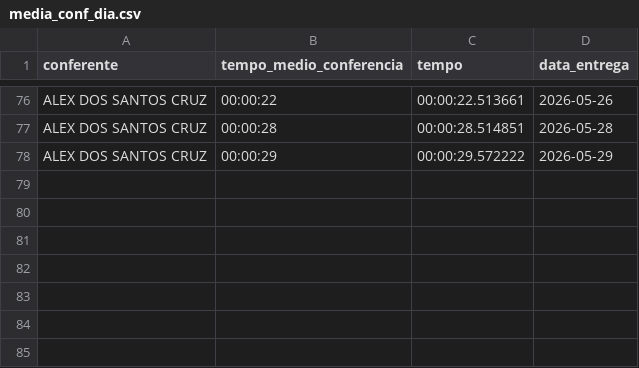
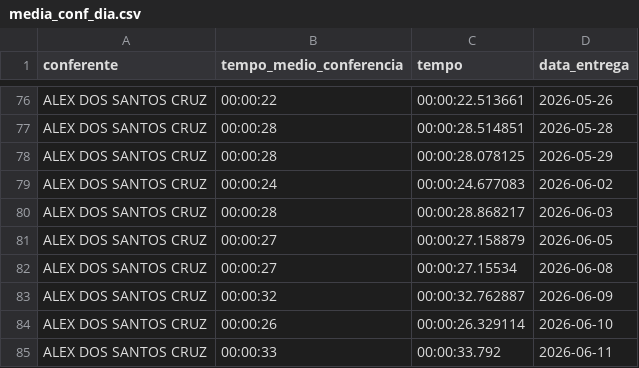
Before and after one commit to diogojfr/report-picking-process, a CSV file: data/media_conf_dia.csv, drawn as a sheet; only a part is shown, gaps mark what is left out.

```diff
--- a/data/media_conf_dia.csv
+++ b/data/media_conf_dia.csv
@@ -77,2 +77,9 @@ ALEX DOS SANTOS CRUZ,"00:00:22","00:00:22.513661",2026-05-26
 ALEX DOS SANTOS CRUZ,"00:00:28","00:00:28.514851",2026-05-28
-ALEX DOS SANTOS CRUZ,"00:00:29","00:00:29.572222",2026-05-29
+ALEX DOS SANTOS CRUZ,"00:00:28","00:00:28.078125",2026-05-29
+ALEX DOS SANTOS CRUZ,"00:00:24","00:00:24.677083",2026-06-02
+ALEX DOS SANTOS CRUZ,"00:00:28","00:00:28.868217",2026-06-03
+ALEX DOS SANTOS CRUZ,"00:00:27","00:00:27.158879",2026-06-05
+ALEX DOS SANTOS CRUZ,"00:00:27","00:00:27.15534",2026-06-08
+ALEX DOS SANTOS CRUZ,"00:00:32","00:00:32.762887",2026-06-09
+ALEX DOS SANTOS CRUZ,"00:00:26","00:00:26.329114",2026-06-10
+ALEX DOS SANTOS CRUZ,"00:00:33","00:00:33.792",2026-06-11
```
Also changed, not shown: data/caixa_hora.csv, data/tab_duracao_operacao.csv, 9 other files.
